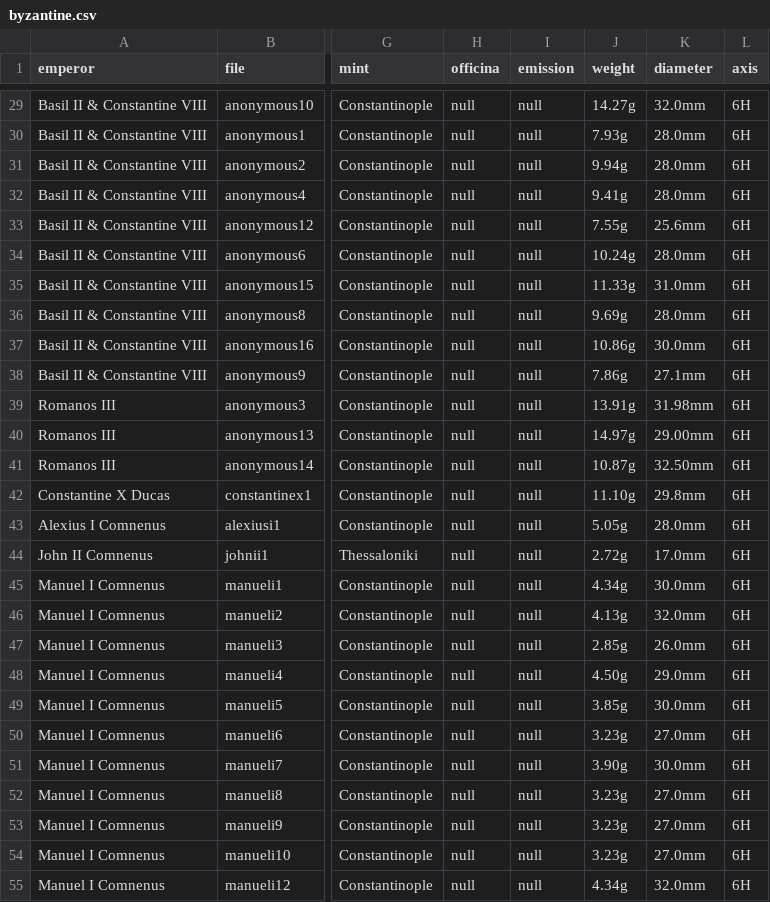
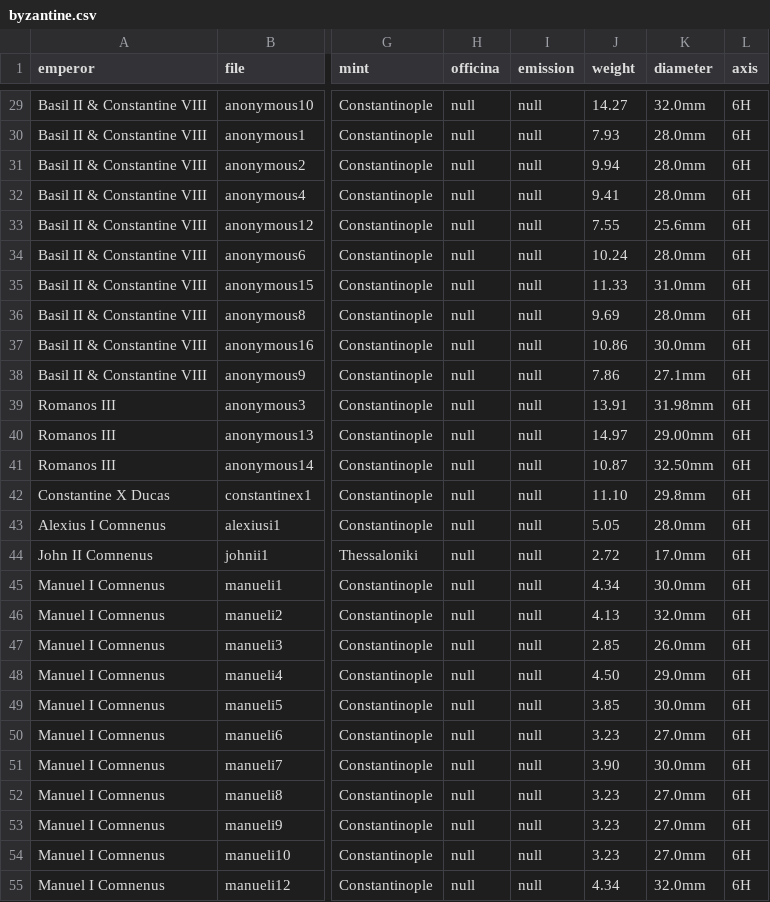
Before and after one commit to badlight/josephscoins, a CSV file: data/byzantine.csv, drawn as a sheet; only a part is shown, gaps mark what is left out; the diff covers the shown part only; the diff names each change by its address in the sheet, - before the commit and + after, or states it on an @@ line.

```diff
--- a/data/byzantine.csv
+++ b/data/byzantine.csv
-J29 (weight): 14.27g
+J29 (weight): 14.27
-J30 (weight): 7.93g
+J30 (weight): 7.93
-J31 (weight): 9.94g
+J31 (weight): 9.94
-J32 (weight): 9.41g
+J32 (weight): 9.41
-J33 (weight): 7.55g
+J33 (weight): 7.55
-J34 (weight): 10.24g
+J34 (weight): 10.24
-J35 (weight): 11.33g
+J35 (weight): 11.33
-J36 (weight): 9.69g
+J36 (weight): 9.69
-J37 (weight): 10.86g
+J37 (weight): 10.86
-J38 (weight): 7.86g
+J38 (weight): 7.86
-J39 (weight): 13.91g
+J39 (weight): 13.91
-J40 (weight): 14.97g
+J40 (weight): 14.97
-J41 (weight): 10.87g
+J41 (weight): 10.87
-J42 (weight): 11.10g
+J42 (weight): 11.10
-J43 (weight): 5.05g
+J43 (weight): 5.05
-J44 (weight): 2.72g
+J44 (weight): 2.72
-J45 (weight): 4.34g
+J45 (weight): 4.34
-J46 (weight): 4.13g
+J46 (weight): 4.13
-J47 (weight): 2.85g
+J47 (weight): 2.85
-J48 (weight): 4.50g
+J48 (weight): 4.50
-J49 (weight): 3.85g
+J49 (weight): 3.85
-J50 (weight): 3.23g
+J50 (weight): 3.23
-J51 (weight): 3.90g
+J51 (weight): 3.90
-J52:J54 (weight): 3.23g
+J52:J54 (weight): 3.23
-J55 (weight): 4.34g
+J55 (weight): 4.34
```
Also changed, not shown: 37 edited cells elsewhere in this file, data/imperial.csv, data/provincial.csv, 2 other files.
